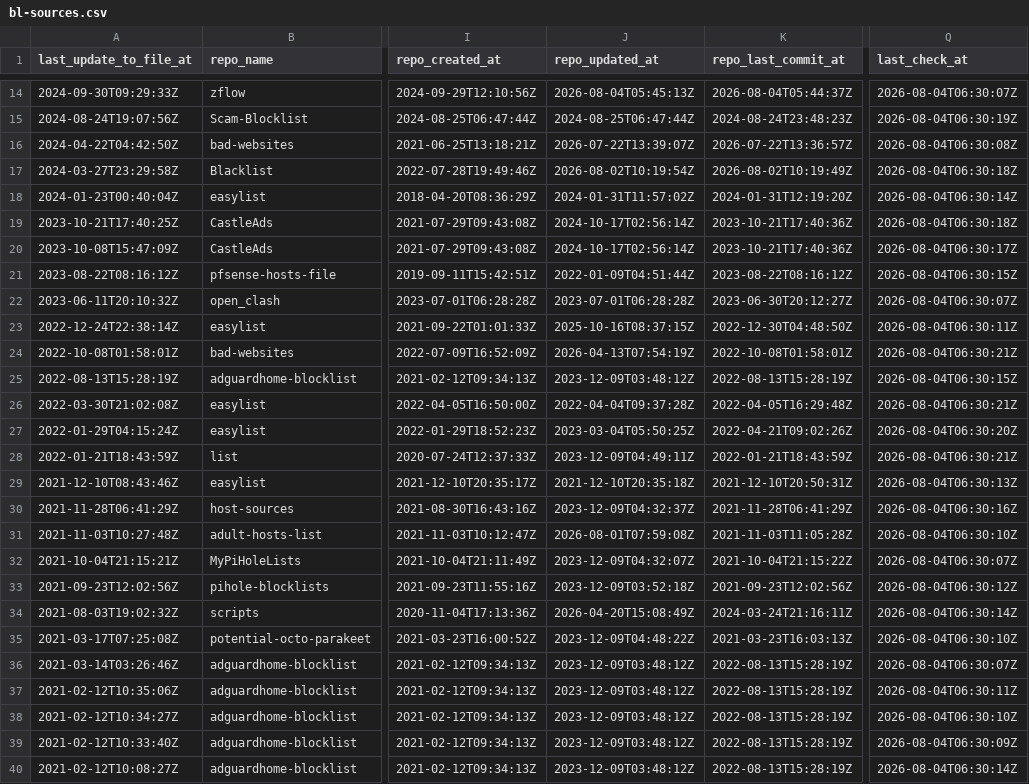
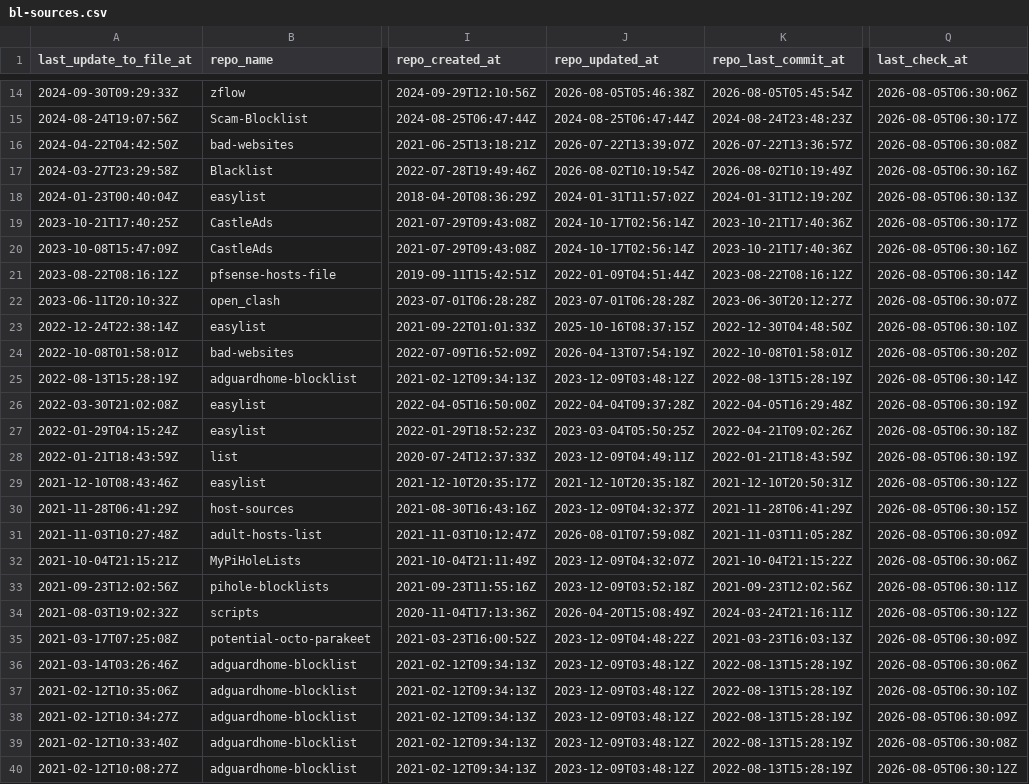
Before and after one commit to Bon-Appetit/porn-domains, a CSV file: blacklist/bl-sources.csv, drawn as a sheet; only a part is shown, gaps mark what is left out; the diff covers the shown part only; the diff names each change by its address in the sheet, - before the commit and + after, or states it on an @@ line.

```diff
--- a/blacklist/bl-sources.csv
+++ b/blacklist/bl-sources.csv
-J14 (repo_updated_at): 2026-08-04T05:45:13Z
+J14 (repo_updated_at): 2026-08-05T05:46:38Z
-K14 (repo_last_commit_at): 2026-08-04T05:44:37Z
+K14 (repo_last_commit_at): 2026-08-05T05:45:54Z
-Q14 (last_check_at): 2026-08-04T06:30:07Z
+Q14 (last_check_at): 2026-08-05T06:30:06Z
-Q15 (last_check_at): 2026-08-04T06:30:19Z
+Q15 (last_check_at): 2026-08-05T06:30:17Z
-Q16 (last_check_at): 2026-08-04T06:30:08Z
+Q16 (last_check_at): 2026-08-05T06:30:08Z
-Q17 (last_check_at): 2026-08-04T06:30:18Z
+Q17 (last_check_at): 2026-08-05T06:30:16Z
-Q18 (last_check_at): 2026-08-04T06:30:14Z
+Q18 (last_check_at): 2026-08-05T06:30:13Z
-Q19 (last_check_at): 2026-08-04T06:30:18Z
+Q19 (last_check_at): 2026-08-05T06:30:17Z
-Q20 (last_check_at): 2026-08-04T06:30:17Z
+Q20 (last_check_at): 2026-08-05T06:30:16Z
-Q21 (last_check_at): 2026-08-04T06:30:15Z
+Q21 (last_check_at): 2026-08-05T06:30:14Z
-Q22 (last_check_at): 2026-08-04T06:30:07Z
+Q22 (last_check_at): 2026-08-05T06:30:07Z
-Q23 (last_check_at): 2026-08-04T06:30:11Z
+Q23 (last_check_at): 2026-08-05T06:30:10Z
-Q24 (last_check_at): 2026-08-04T06:30:21Z
+Q24 (last_check_at): 2026-08-05T06:30:20Z
-Q25 (last_check_at): 2026-08-04T06:30:15Z
+Q25 (last_check_at): 2026-08-05T06:30:14Z
-Q26 (last_check_at): 2026-08-04T06:30:21Z
+Q26 (last_check_at): 2026-08-05T06:30:19Z
-Q27 (last_check_at): 2026-08-04T06:30:20Z
+Q27 (last_check_at): 2026-08-05T06:30:18Z
-Q28 (last_check_at): 2026-08-04T06:30:21Z
+Q28 (last_check_at): 2026-08-05T06:30:19Z
-Q29 (last_check_at): 2026-08-04T06:30:13Z
+Q29 (last_check_at): 2026-08-05T06:30:12Z
-Q30 (last_check_at): 2026-08-04T06:30:16Z
+Q30 (last_check_at): 2026-08-05T06:30:15Z
-Q31 (last_check_at): 2026-08-04T06:30:10Z
+Q31 (last_check_at): 2026-08-05T06:30:09Z
-Q32 (last_check_at): 2026-08-04T06:30:07Z
+Q32 (last_check_at): 2026-08-05T06:30:06Z
-Q33 (last_check_at): 2026-08-04T06:30:12Z
+Q33 (last_check_at): 2026-08-05T06:30:11Z
-Q34 (last_check_at): 2026-08-04T06:30:14Z
+Q34 (last_check_at): 2026-08-05T06:30:12Z
-Q35 (last_check_at): 2026-08-04T06:30:10Z
+Q35 (last_check_at): 2026-08-05T06:30:09Z
-Q36 (last_check_at): 2026-08-04T06:30:07Z
+Q36 (last_check_at): 2026-08-05T06:30:06Z
-Q37 (last_check_at): 2026-08-04T06:30:11Z
+Q37 (last_check_at): 2026-08-05T06:30:10Z
-Q38 (last_check_at): 2026-08-04T06:30:10Z
+Q38 (last_check_at): 2026-08-05T06:30:09Z
-Q39 (last_check_at): 2026-08-04T06:30:09Z
+Q39 (last_check_at): 2026-08-05T06:30:08Z
-Q40 (last_check_at): 2026-08-04T06:30:14Z
+Q40 (last_check_at): 2026-08-05T06:30:12Z
```
Also changed, not shown: 1 added row, 1 removed row and 32 edited cells elsewhere in this file.
